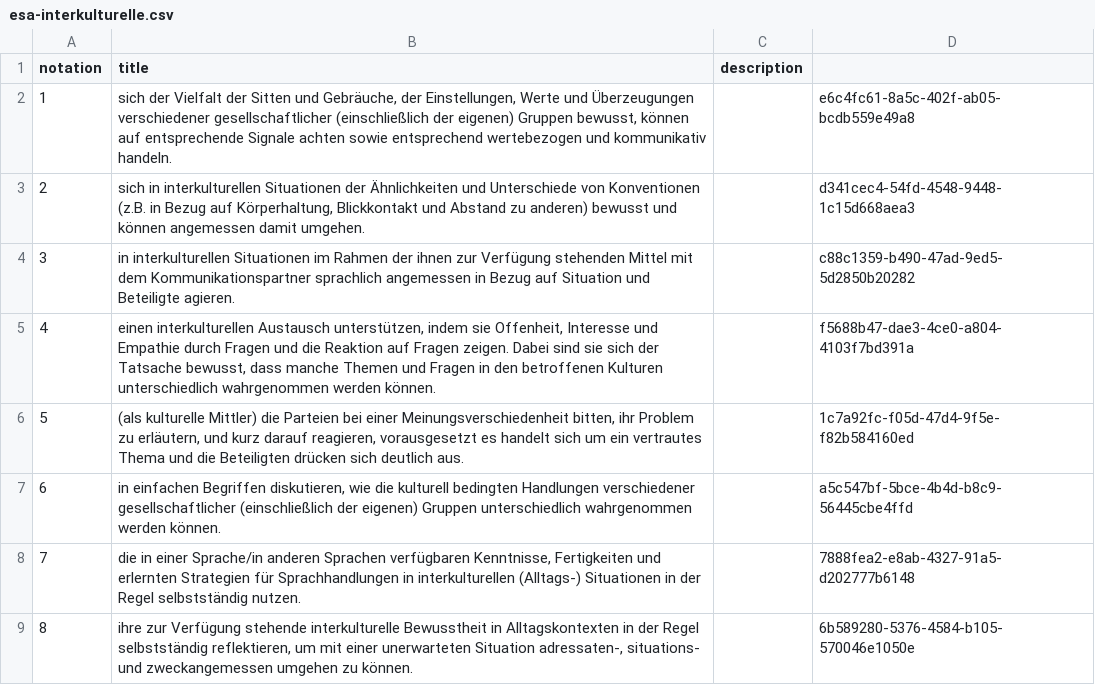
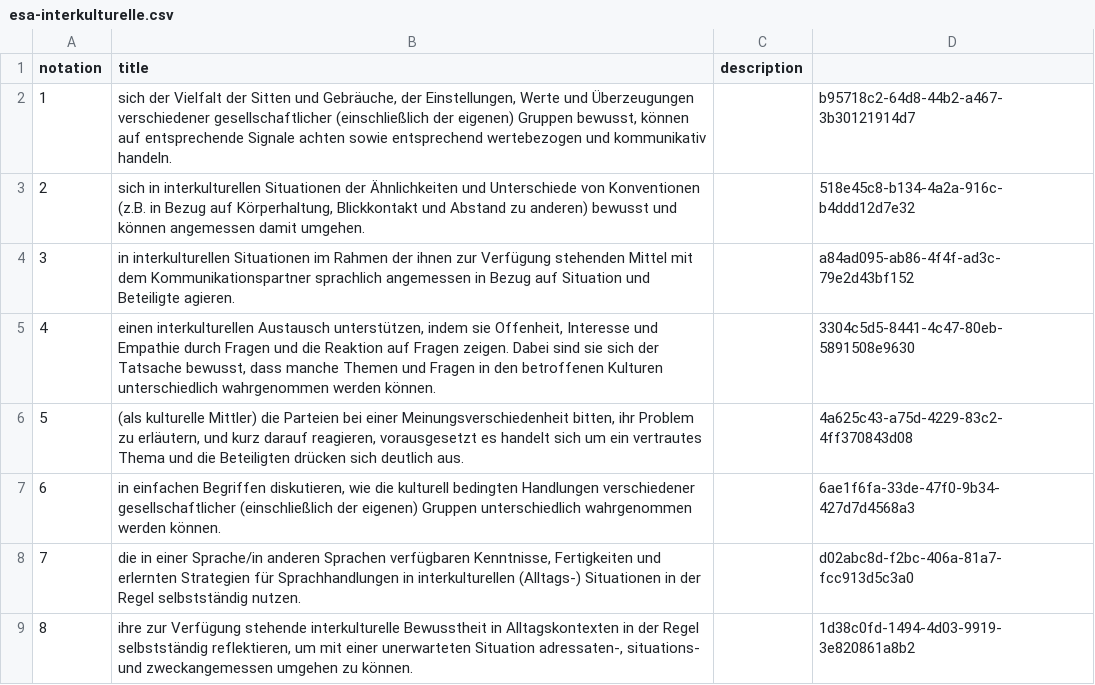
Before and after one commit to nanoyan/fremdsprache-project, a CSV file: fremdsprache/middle-data/esa-interkulturelle.csv, drawn as a sheet.

```diff
--- a/fremdsprache/middle-data/esa-interkulturelle.csv
+++ b/fremdsprache/middle-data/esa-interkulturelle.csv
@@ -1,9 +1,9 @@
 notation;title;description
-1;sich der Vielfalt der Sitten und Gebräuche, der Einstellungen, Werte und Überzeugungen verschiedener gesellschaftlicher (einschließlich der eigenen) Gruppen bewusst, können auf entsprechende Signale achten sowie entsprechend wertebezogen und kommunikativ handeln.;;e6c4fc61-8a5c-402f-ab05-bcdb559e49a8
-2;sich in interkulturellen Situationen der Ähnlichkeiten und Unterschiede von Konventionen (z.B. in Bezug auf Körperhaltung, Blickkontakt und Abstand zu anderen) bewusst und können angemessen damit umgehen.;;d341cec4-54fd-4548-9448-1c15d668aea3
-3;in interkulturellen Situationen im Rahmen der ihnen zur Verfügung stehenden Mittel mit dem Kommunikationspartner sprachlich angemessen in Bezug auf Situation und Beteiligte agieren.;;c88c1359-b490-47ad-9ed5-5d2850b20282
-4;einen interkulturellen Austausch unterstützen, indem sie Offenheit, Interesse und Empathie durch Fragen und die Reaktion auf Fragen zeigen. Dabei sind sie sich der Tatsache bewusst, dass manche Themen und Fragen in den betroffenen Kulturen unterschiedlich wahrgenommen werden können.;;f5688b47-dae3-4ce0-a804-4103f7bd391a
-5;(als kulturelle Mittler) die Parteien bei einer Meinungsverschiedenheit bitten, ihr Problem zu erläutern, und kurz darauf reagieren, vorausgesetzt es handelt sich um ein vertrautes Thema und die Beteiligten drücken sich deutlich aus.;;1c7a92fc-f05d-47d4-9f5e-f82b584160ed
-6;in einfachen Begriffen diskutieren, wie die kulturell bedingten Handlungen verschiedener gesellschaftlicher (einschließlich der eigenen) Gruppen unterschiedlich wahrgenommen werden können.;;a5c547bf-5bce-4b4d-b8c9-56445cbe4ffd
-7;die in einer Sprache/in anderen Sprachen verfügbaren Kenntnisse, Fertigkeiten und erlernten Strategien für Sprachhandlungen in interkulturellen (Alltags-) Situationen in der Regel selbstständig nutzen.;;7888fea2-e8ab-4327-91a5-d202777b6148
-8;ihre zur Verfügung stehende interkulturelle Bewusstheit in Alltagskontexten in der Regel selbstständig reflektieren, um mit einer unerwarteten Situation adressaten-, situations- und zweckangemessen umgehen zu können.;;6b589280-5376-4584-b105-570046e1050e
+1;sich der Vielfalt der Sitten und Gebräuche, der Einstellungen, Werte und Überzeugungen verschiedener gesellschaftlicher (einschließlich der eigenen) Gruppen bewusst, können auf entsprechende Signale achten sowie entsprechend wertebezogen und kommunikativ handeln.;;b95718c2-64d8-44b2-a467-3b30121914d7
+2;sich in interkulturellen Situationen der Ähnlichkeiten und Unterschiede von Konventionen (z.B. in Bezug auf Körperhaltung, Blickkontakt und Abstand zu anderen) bewusst und können angemessen damit umgehen.;;518e45c8-b134-4a2a-916c-b4ddd12d7e32
+3;in interkulturellen Situationen im Rahmen der ihnen zur Verfügung stehenden Mittel mit dem Kommunikationspartner sprachlich angemessen in Bezug auf Situation und Beteiligte agieren.;;a84ad095-ab86-4f4f-ad3c-79e2d43bf152
+4;einen interkulturellen Austausch unterstützen, indem sie Offenheit, Interesse und Empathie durch Fragen und die Reaktion auf Fragen zeigen. Dabei sind sie sich der Tatsache bewusst, dass manche Themen und Fragen in den betroffenen Kulturen unterschiedlich wahrgenommen werden können.;;3304c5d5-8441-4c47-80eb-5891508e9630
+5;(als kulturelle Mittler) die Parteien bei einer Meinungsverschiedenheit bitten, ihr Problem zu erläutern, und kurz darauf reagieren, vorausgesetzt es handelt sich um ein vertrautes Thema und die Beteiligten drücken sich deutlich aus.;;4a625c43-a75d-4229-83c2-4ff370843d08
+6;in einfachen Begriffen diskutieren, wie die kulturell bedingten Handlungen verschiedener gesellschaftlicher (einschließlich der eigenen) Gruppen unterschiedlich wahrgenommen werden können.;;6ae1f6fa-33de-47f0-9b34-427d7d4568a3
+7;die in einer Sprache/in anderen Sprachen verfügbaren Kenntnisse, Fertigkeiten und erlernten Strategien für Sprachhandlungen in interkulturellen (Alltags-) Situationen in der Regel selbstständig nutzen.;;d02abc8d-f2bc-406a-81a7-fcc913d5c3a0
+8;ihre zur Verfügung stehende interkulturelle Bewusstheit in Alltagskontexten in der Regel selbstständig reflektieren, um mit einer unerwarteten Situation adressaten-, situations- und zweckangemessen umgehen zu können.;;1d38c0fd-1494-4d03-9919-3e820861a8b2
```
Also changed, not shown: fremdsprache/middle-data/esa-funktionale.csv, fremdsprache/middle-data/esa-sprachbewusstheit.csv, 27 other files.
